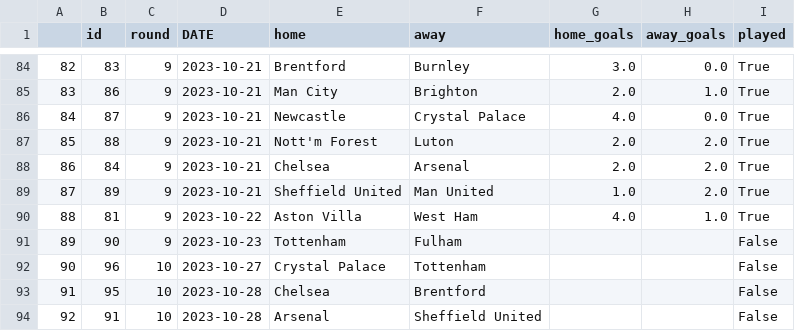
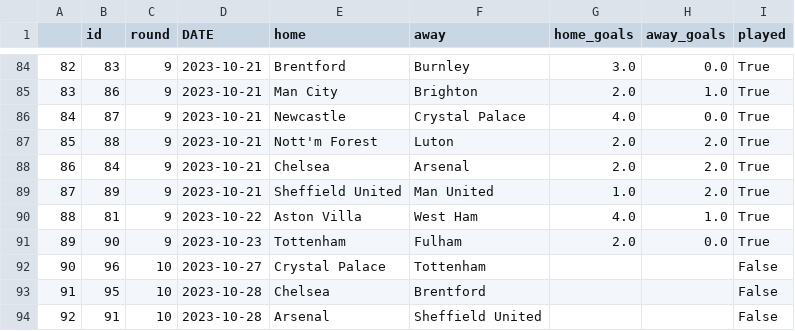
Before and after one commit to AndresNavarrete/football_predictor, a CSV file: data/ml/fixture.csv, drawn as a sheet; only a part is shown, gaps mark what is left out.

```diff
--- a/data/ml/fixture.csv
+++ b/data/ml/fixture.csv
@@ -90,3 +90,3 @@
 88,81,9,2023-10-22,Aston Villa,West Ham,4.0,1.0,True
-89,90,9,2023-10-23,Tottenham,Fulham,,,False
+89,90,9,2023-10-23,Tottenham,Fulham,2.0,0.0,True
 90,96,10,2023-10-27,Crystal Palace,Tottenham,,,False
```
Also changed, not shown: data/forecast/current_standings.csv, data/ml/predictions.csv, 1 other file.
